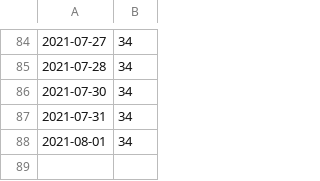
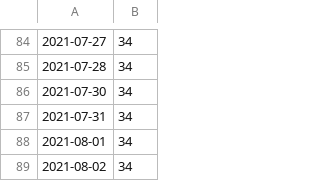
Before and after one commit to zivankaraman/scrape-automation, a CSV file: data/xml_url_count.csv, drawn as a sheet; only a part is shown, gaps mark what is left out.

```diff
--- a/data/xml_url_count.csv
+++ b/data/xml_url_count.csv
@@ -88 +88,2 @@
 2021-08-01,34
+2021-08-02,34
```
